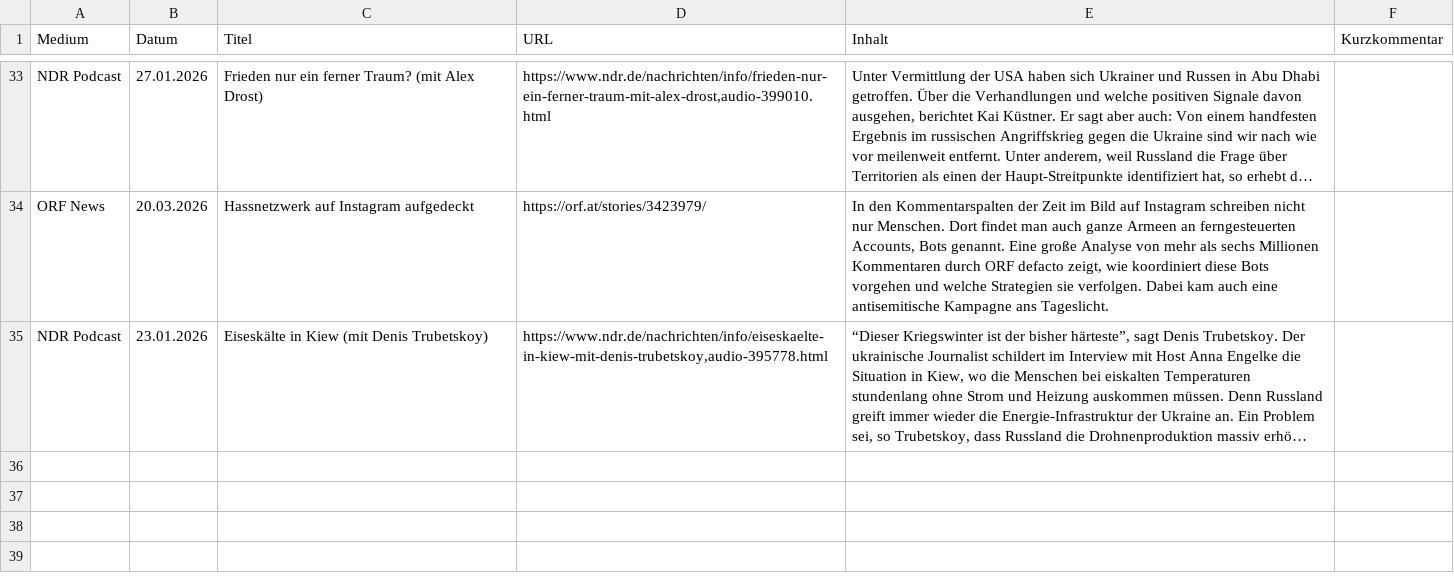
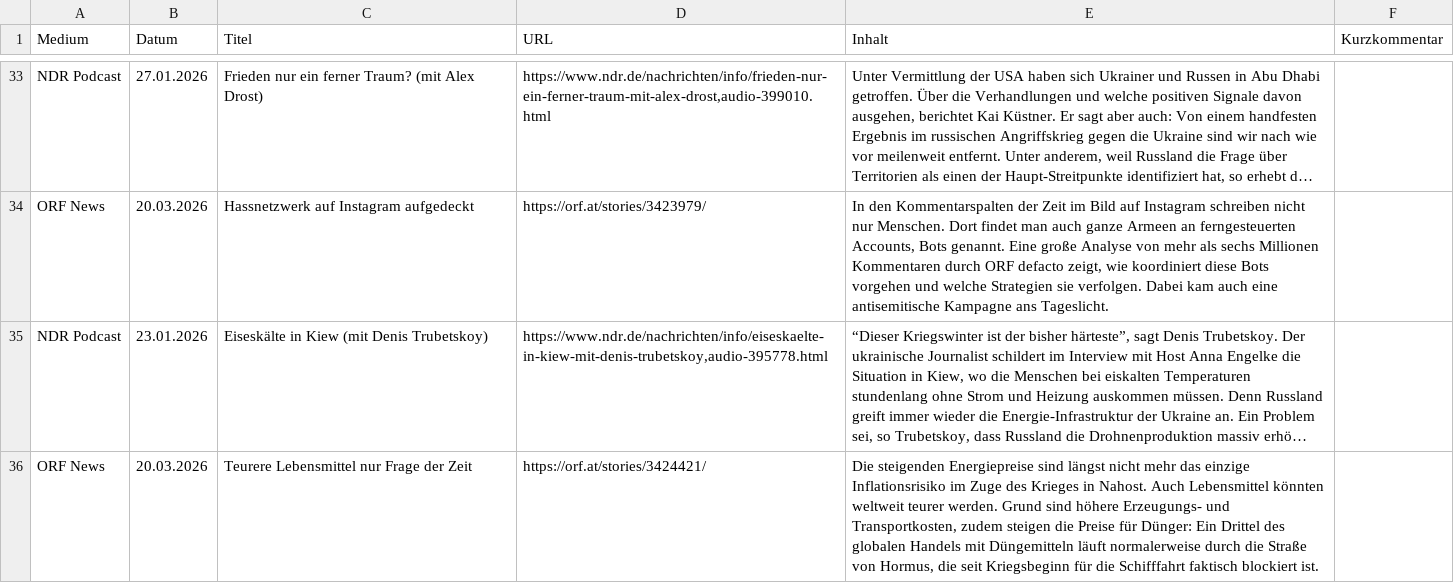
Before and after one commit to mp3skater/GermanHW, a CSV file: alle_artikel.csv, drawn as a sheet; only a part is shown, gaps mark what is left out; long unchanged cells end in …; the diff covers the shown part only; the diff names each change by its address in the sheet, - before the commit and + after, or states it on an @@ line.

```diff
--- a/alle_artikel.csv
+++ b/alle_artikel.csv
+row 36: ORF News | 20.03.2026 | Teurere Lebensmittel nur Frage der Zeit | https://orf.at/stories/3424421/ | Die steigenden Energiepreise sind längst nicht mehr das einzige Inflationsrisiko im Zuge des Krieges in Nahost. Auch Lebensmittel könnten weltweit teurer werden. Grund sind höhere Erzeugungs- und Transportkosten, zudem steigen die Preise für Dünger: Ein Drittel des globalen Handels mit Düngemitteln läuft normalerweise durch die Straße von Hormus, die seit Kriegsbeginn für die Schifffahrt faktisch blockiert ist.
```
Also changed, not shown: 1 added row elsewhere in this file.
